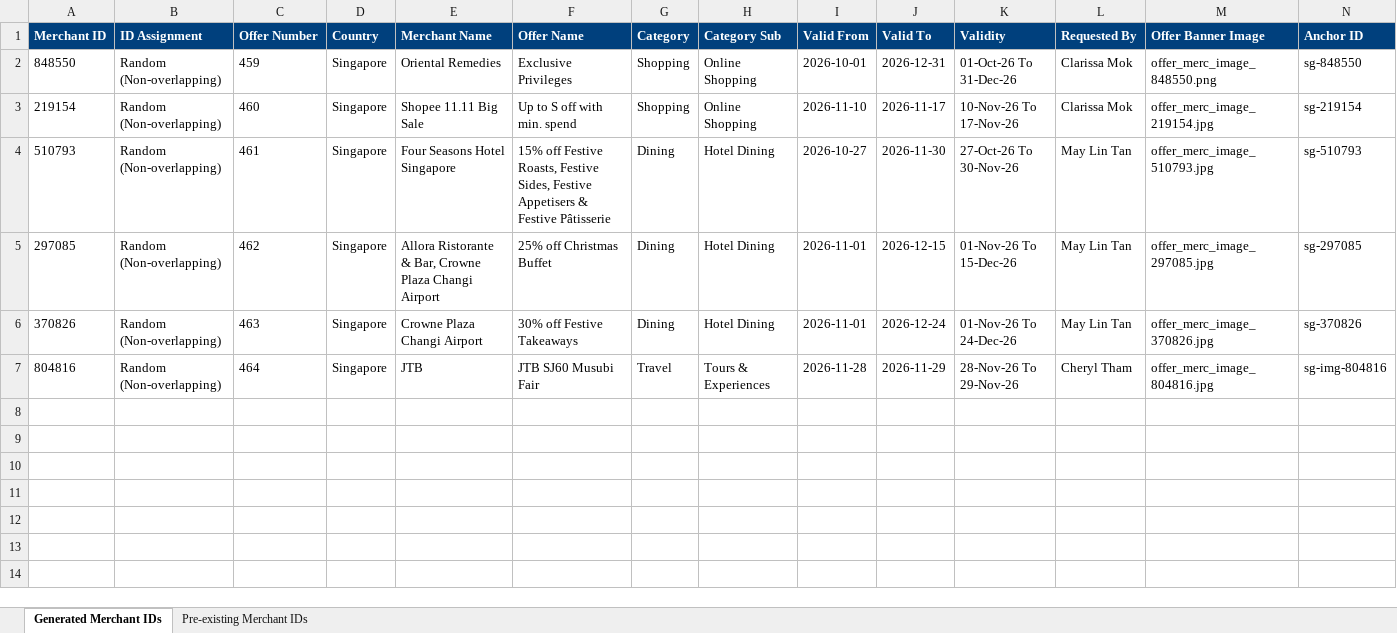
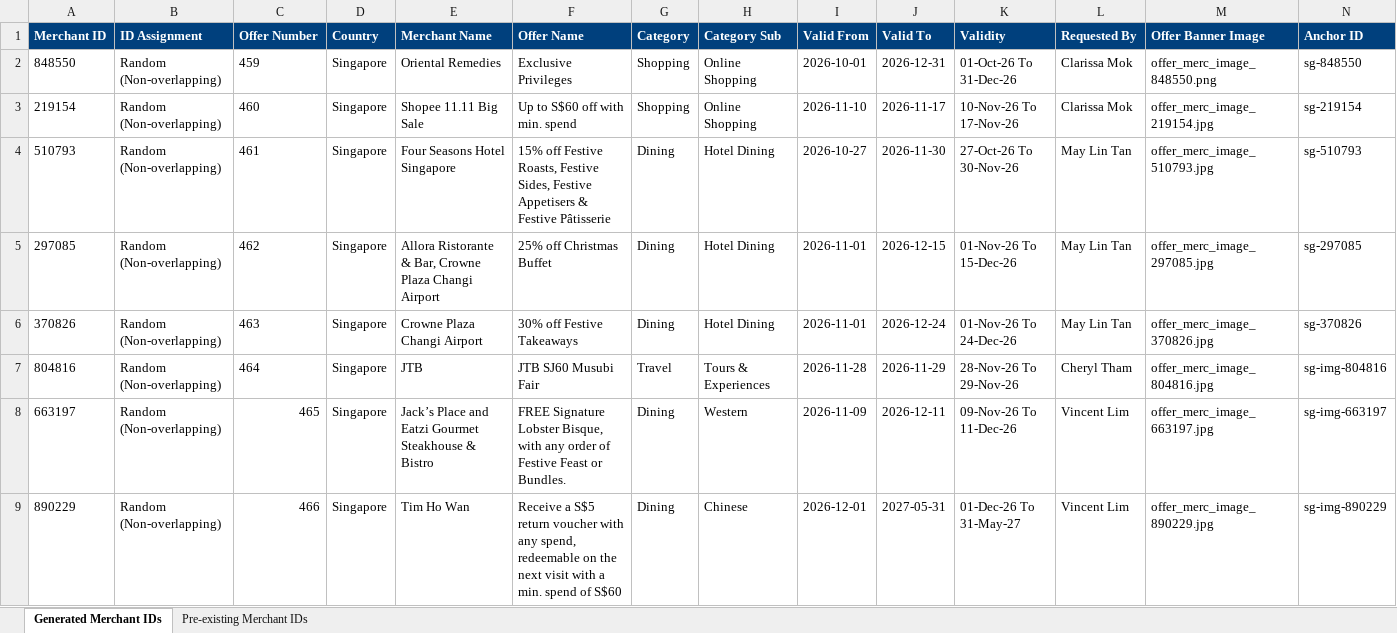
Before and after one commit to xavieralwin/offers-package, an Excel workbook: merchant-id-register.xlsx, sheet Generated Merchant IDs, drawn as a sheet; only a part is shown; values as stored, in another font and other column widths than the file's, no borders; rows hold the shown columns only; the diff names each change by its address in the sheet, - before the commit and + after, or states it on an @@ line.

Commit message:
Added : Citi x Jack's Place & Eatzi Christmas, Citi x Tim Ho Wan 2H Promo Removed : Citi x Higher Gound

```diff
--- a/merchant-id-register.xlsx (sheet Generated Merchant IDs)
+++ b/merchant-id-register.xlsx (sheet Generated Merchant IDs)
-F3 (Offer Name): Up to S off with min. spend
+F3 (Offer Name): Up to S$60 off with min. spend
+row 8: 663197 | Random (Non-overlapping) | 465 | Singapore | Jack’s Place and Eatzi Gourmet Steakhouse & Bistro | FREE Signature Lobster Bisque, with any order of Festive Feast or Bundles. | Dining | Western | 2026-11-09 | 2026-12-11 | 09-Nov-26 To 11-Dec-26 | Vincent Lim | offer_merc_image_663197.jpg | sg-img-663197
+row 9: 890229 | Random (Non-overlapping) | 466 | Singapore | Tim Ho Wan | Receive a S$5 return voucher with any spend, redeemable on the next visit with a min. spend of S$60 | Dining | Chinese | 2026-12-01 | 2027-05-31 | 01-Dec-26 To 31-May-27 | Vincent Lim | offer_merc_image_890229.jpg | sg-img-890229
```
Also changed, not shown: 6 other files.
